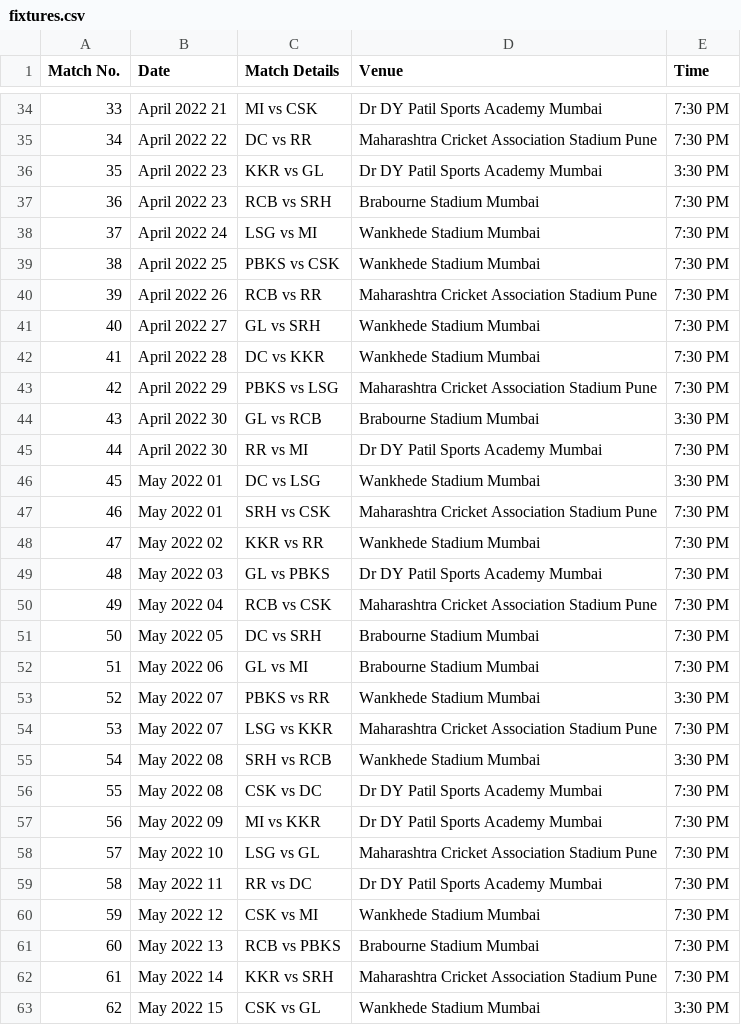
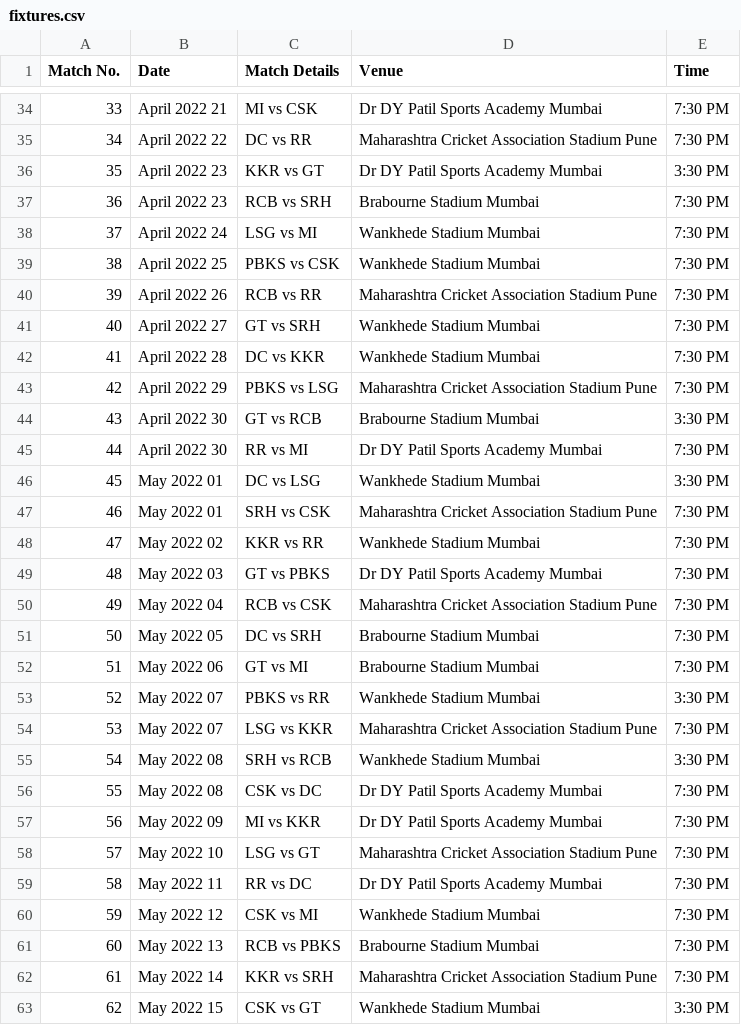
Before and after one commit to alexsanjoseph/ipl-scenario-builder, a CSV file: data/fixtures.csv, drawn as a sheet; only a part is shown, gaps mark what is left out; the diff covers the shown part only.

```diff
--- a/data/fixtures.csv
+++ b/data/fixtures.csv
@@ -35,3 +35,3 @@ Match No.,Date,Match Details,Venue,Time
 34,April 2022 22,DC vs RR,Maharashtra Cricket Association Stadium Pune,7:30 PM
-35,April 2022 23,KKR vs GL,Dr DY Patil Sports Academy Mumbai,3:30 PM
+35,April 2022 23,KKR vs GT,Dr DY Patil Sports Academy Mumbai,3:30 PM
 36,April 2022 23,RCB vs SRH,Brabourne Stadium Mumbai,7:30 PM
@@ -40,6 +40,6 @@ Match No.,Date,Match Details,Venue,Time
 39,April 2022 26,RCB vs RR,Maharashtra Cricket Association Stadium Pune,7:30 PM
-40,April 2022 27,GL vs SRH,Wankhede Stadium Mumbai,7:30 PM
+40,April 2022 27,GT vs SRH,Wankhede Stadium Mumbai,7:30 PM
 41,April 2022 28,DC vs KKR,Wankhede Stadium Mumbai,7:30 PM
 42,April 2022 29,PBKS vs LSG,Maharashtra Cricket Association Stadium Pune,7:30 PM
-43,April 2022 30,GL vs RCB,Brabourne Stadium Mumbai,3:30 PM
+43,April 2022 30,GT vs RCB,Brabourne Stadium Mumbai,3:30 PM
 44,April 2022 30,RR vs MI,Dr DY Patil Sports Academy Mumbai,7:30 PM
@@ -48,6 +48,6 @@ Match No.,Date,Match Details,Venue,Time
 47,May 2022 02,KKR vs RR,Wankhede Stadium Mumbai,7:30 PM
-48,May 2022 03,GL vs PBKS,Dr DY Patil Sports Academy Mumbai,7:30 PM
+48,May 2022 03,GT vs PBKS,Dr DY Patil Sports Academy Mumbai,7:30 PM
 49,May 2022 04,RCB vs CSK,Maharashtra Cricket Association Stadium Pune,7:30 PM
 50,May 2022 05,DC vs SRH,Brabourne Stadium Mumbai,7:30 PM
-51,May 2022 06,GL vs MI,Brabourne Stadium Mumbai,7:30 PM
+51,May 2022 06,GT vs MI,Brabourne Stadium Mumbai,7:30 PM
 52,May 2022 07,PBKS vs RR,Wankhede Stadium Mumbai,3:30 PM
@@ -57,3 +57,3 @@ Match No.,Date,Match Details,Venue,Time
 56,May 2022 09,MI vs KKR,Dr DY Patil Sports Academy Mumbai,7:30 PM
-57,May 2022 10,LSG vs GL,Maharashtra Cricket Association Stadium Pune,7:30 PM
+57,May 2022 10,LSG vs GT,Maharashtra Cricket Association Stadium Pune,7:30 PM
 58,May 2022 11,RR vs DC,Dr DY Patil Sports Academy Mumbai,7:30 PM
@@ -62,2 +62,2 @@ Match No.,Date,Match Details,Venue,Time
 61,May 2022 14,KKR vs SRH,Maharashtra Cricket Association Stadium Pune,7:30 PM
-62,May 2022 15,CSK vs GL,Wankhede Stadium Mumbai,3:30 PM
+62,May 2022 15,CSK vs GT,Wankhede Stadium Mumbai,3:30 PM
```
Also changed, not shown: 6 edited cells elsewhere in this file, 5 other files.
